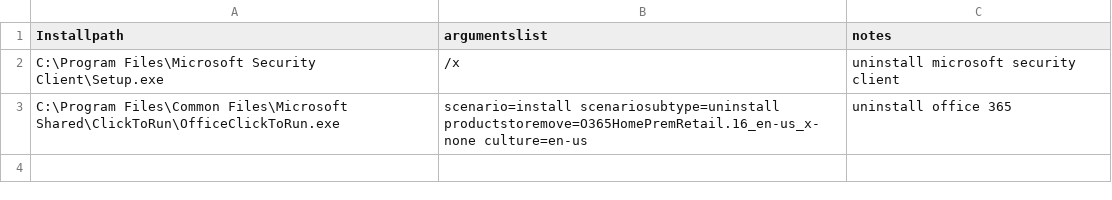
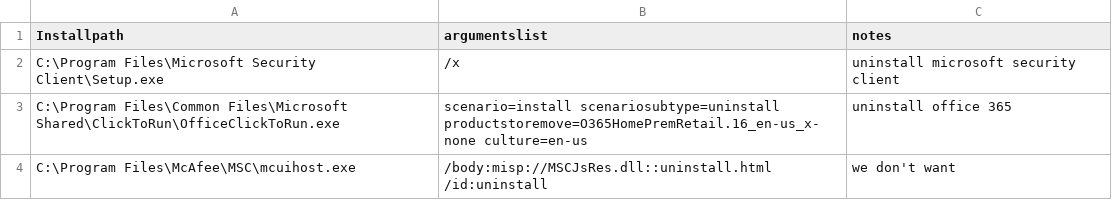
Before and after one commit to pcwork57/System-prep, a CSV file: install.csv, drawn as a sheet.

```diff
--- a/install.csv
+++ b/install.csv
@@ -3 +3,2 @@ Installpath,argumentslist,notes
 "C:\Program Files\Common Files\Microsoft Shared\ClickToRun\OfficeClickToRun.exe","scenario=install scenariosubtype=uninstall productstoremove=O365HomePremRetail.16_en-us_x-none culture=en-us",uninstall office 365
+C:\Program Files\McAfee\MSC\mcuihost.exe,/body:misp://MSCJsRes.dll::uninstall.html /id:uninstall,we don't want
```
Also changed, not shown: 1 other file.
